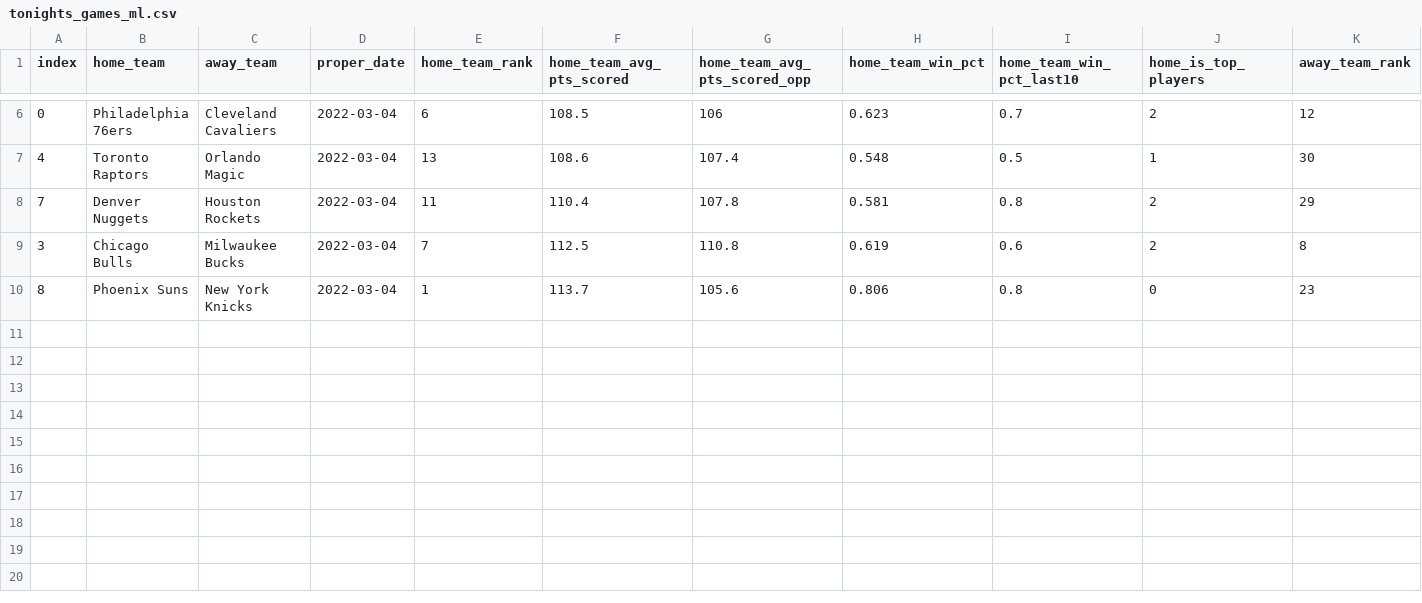
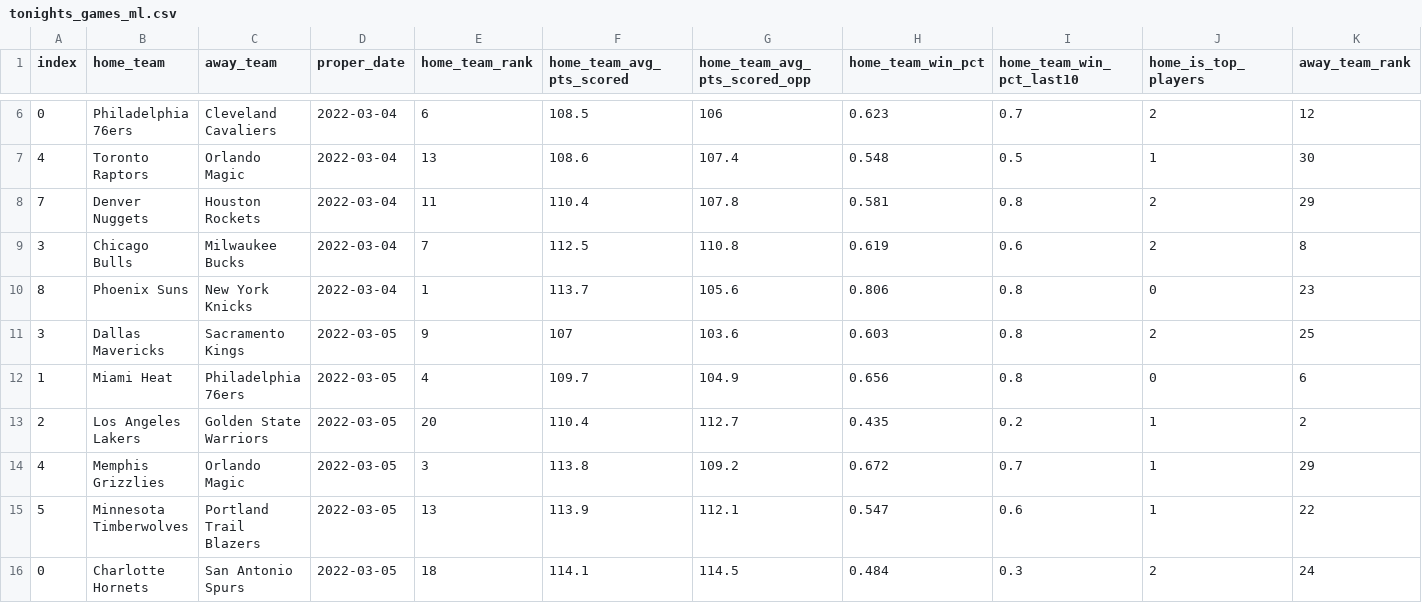
Before and after one commit to jyablonski/NBA-Dashboard, a CSV file: data/tonights_games_ml.csv, drawn as a sheet; only a part is shown, gaps mark what is left out; rows hold the shown columns only; the diff names each change by its address in the sheet, - before the commit and + after, or states it on an @@ line.

```diff
--- a/data/tonights_games_ml.csv
+++ b/data/tonights_games_ml.csv
+row 11: 3 | Dallas Mavericks | Sacramento Kings | 2022-03-05 | 9 | 107 | 103.6 | 0.603 | 0.8 | 2 | 25
+row 12: 1 | Miami Heat | Philadelphia 76ers | 2022-03-05 | 4 | 109.7 | 104.9 | 0.656 | 0.8 | 0 | 6
+row 13: 2 | Los Angeles Lakers | Golden State Warriors | 2022-03-05 | 20 | 110.4 | 112.7 | 0.435 | 0.2 | 1 | 2
+row 14: 4 | Memphis Grizzlies | Orlando Magic | 2022-03-05 | 3 | 113.8 | 109.2 | 0.672 | 0.7 | 1 | 29
+row 15: 5 | Minnesota Timberwolves | Portland Trail Blazers | 2022-03-05 | 13 | 113.9 | 112.1 | 0.547 | 0.6 | 1 | 22
+row 16: 0 | Charlotte Hornets | San Antonio Spurs | 2022-03-05 | 18 | 114.1 | 114.5 | 0.484 | 0.3 | 2 | 24
```
Also changed, not shown: data/prod_injuries.csv, data/prod_mov.csv, 25 other files.
